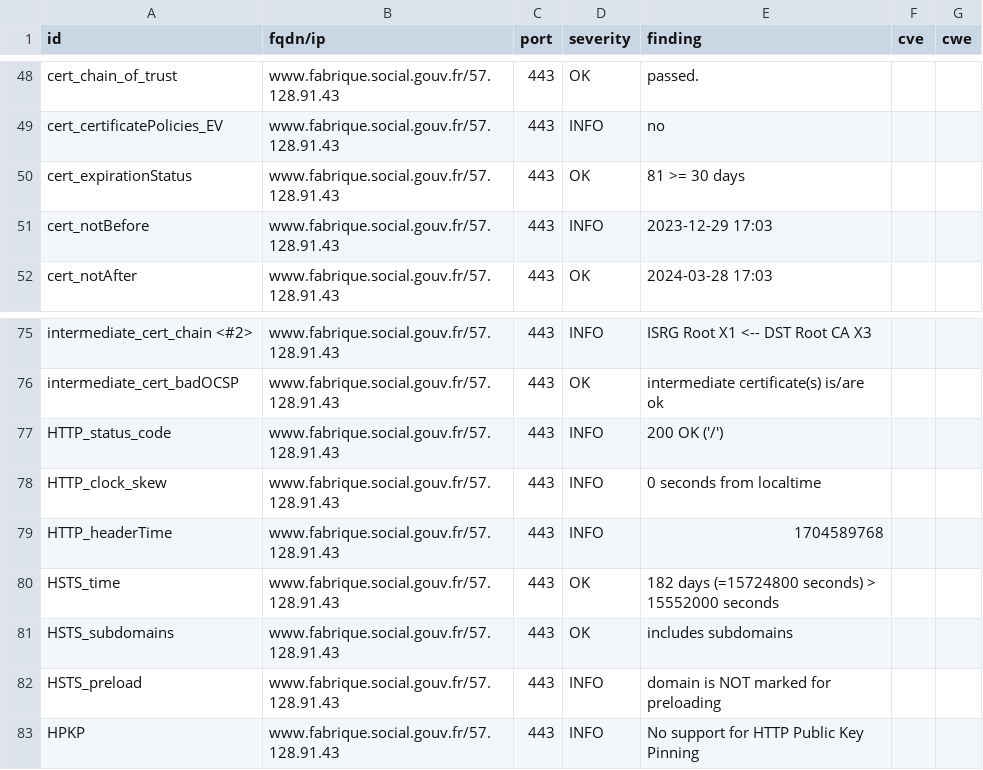
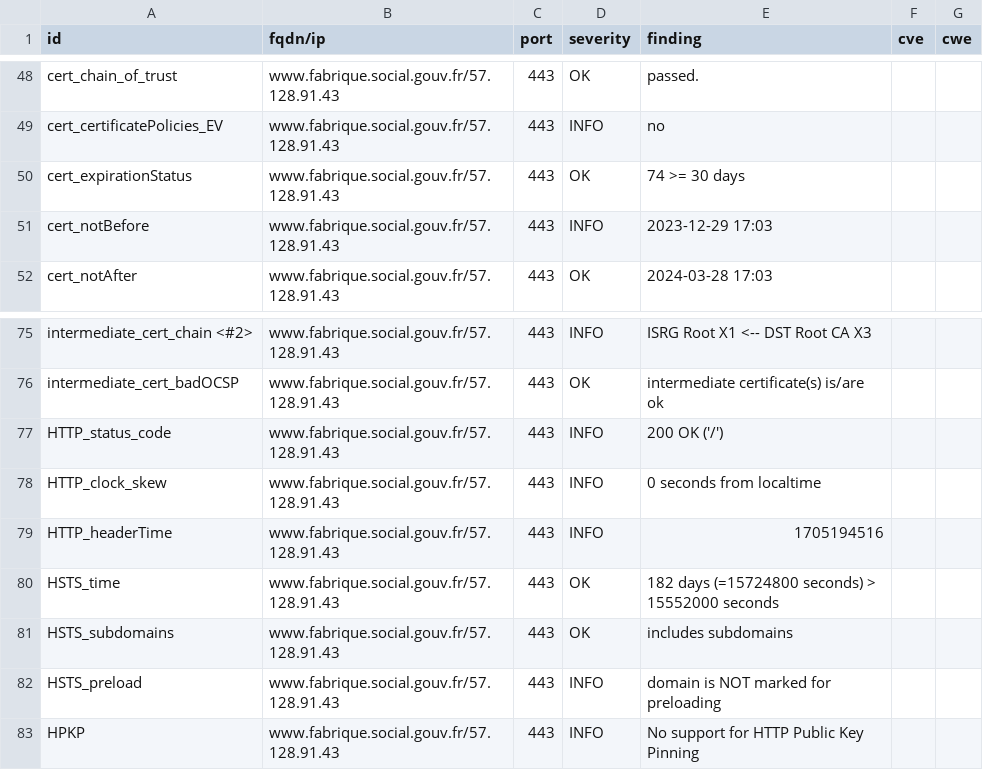
Before and after one commit to MariaSoto/dashdash, a CSV file: results/aHR0cHM6Ly93d3cuZmFicmlxdWUuc29jaWFsLmdvdXYuZnI=/testssl.csv, drawn as a sheet; only a part is shown, gaps mark what is left out.

```diff
--- a/results/aHR0cHM6Ly93d3cuZmFicmlxdWUuc29jaWFsLmdvdXYuZnI=/testssl.csv
+++ b/results/aHR0cHM6Ly93d3cuZmFicmlxdWUuc29jaWFsLmdvdXYuZnI=/testssl.csv
@@ -49,3 +49,3 @@
 "cert_certificatePolicies_EV","www.fabrique.social.gouv.fr/57.128.91.43","443","INFO","no","",""
-"cert_expirationStatus","www.fabrique.social.gouv.fr/57.128.91.43","443","OK","81 >= 30 days","",""
+"cert_expirationStatus","www.fabrique.social.gouv.fr/57.128.91.43","443","OK","74 >= 30 days","",""
 "cert_notBefore","www.fabrique.social.gouv.fr/57.128.91.43","443","INFO","2023-12-29 17:03","",""
@@ -78,3 +78,3 @@
 "HTTP_clock_skew","www.fabrique.social.gouv.fr/57.128.91.43","443","INFO","0 seconds from localtime","",""
-"HTTP_headerTime","www.fabrique.social.gouv.fr/57.128.91.43","443","INFO","1704589768","",""
+"HTTP_headerTime","www.fabrique.social.gouv.fr/57.128.91.43","443","INFO","1705194516","",""
 "HSTS_time","www.fabrique.social.gouv.fr/57.128.91.43","443","OK","182 days (=15724800 seconds) > 15552000 seconds","",""
```
Also changed, not shown: 13 other files.
